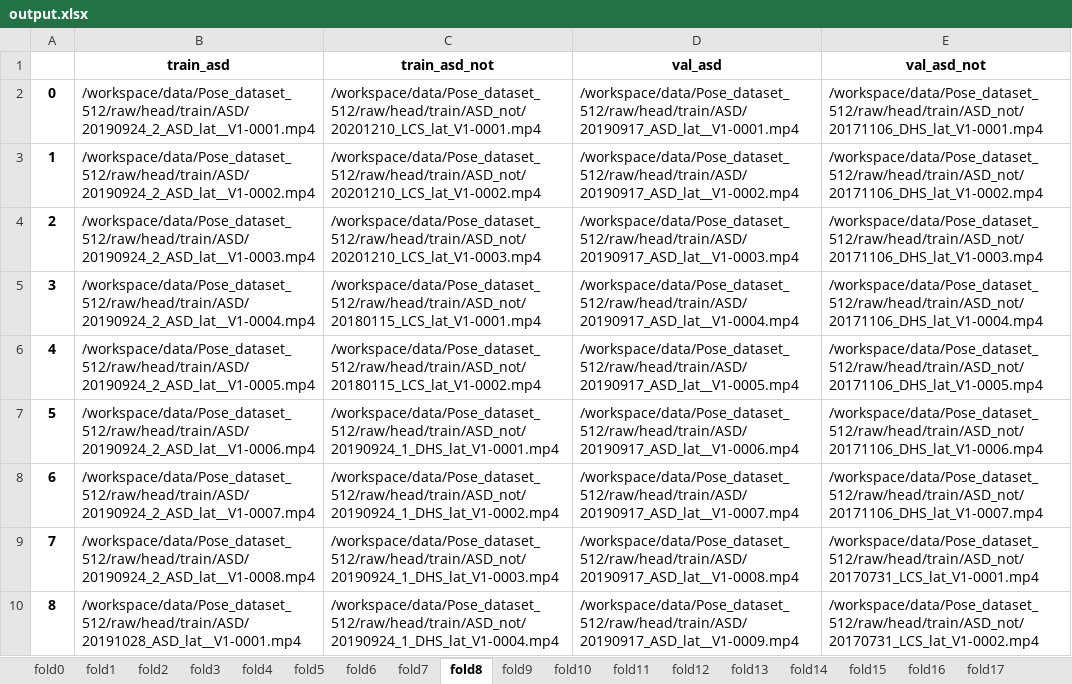
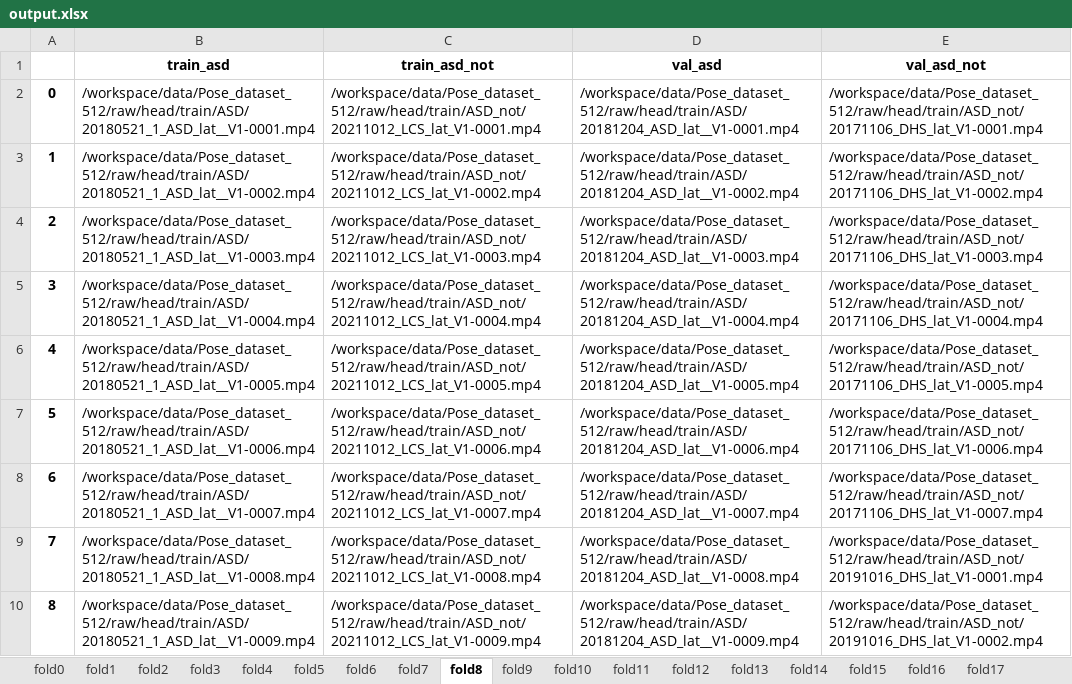
Before and after one commit to ChenKaiXuSan/Pose_3DCNN_PyTorch, an Excel workbook: project/prepare_video/output.xlsx, sheet fold8, drawn as a sheet; only a part is shown; values as stored, in another font and other column widths than the file's, no borders; the diff covers the shown part only; the diff names each change by its address in the sheet, - before the commit and + after, or states it on an @@ line.

```diff
--- a/project/prepare_video/output.xlsx (sheet fold8)
+++ b/project/prepare_video/output.xlsx (sheet fold8)
-B2 (train_asd): /workspace/data/Pose_dataset_512/raw/head/train/ASD/20190924_2_ASD_lat__V1-0001.mp4
+B2 (train_asd): /workspace/data/Pose_dataset_512/raw/head/train/ASD/20180521_1_ASD_lat__V1-0001.mp4
-C2 (train_asd_not): /workspace/data/Pose_dataset_512/raw/head/train/ASD_not/20201210_LCS_lat_V1-0001.mp4
+C2 (train_asd_not): /workspace/data/Pose_dataset_512/raw/head/train/ASD_not/20211012_LCS_lat_V1-0001.mp4
-D2 (val_asd): /workspace/data/Pose_dataset_512/raw/head/train/ASD/20190917_ASD_lat__V1-0001.mp4
+D2 (val_asd): /workspace/data/Pose_dataset_512/raw/head/train/ASD/20181204_ASD_lat__V1-0001.mp4
-B3 (train_asd): /workspace/data/Pose_dataset_512/raw/head/train/ASD/20190924_2_ASD_lat__V1-0002.mp4
+B3 (train_asd): /workspace/data/Pose_dataset_512/raw/head/train/ASD/20180521_1_ASD_lat__V1-0002.mp4
-C3 (train_asd_not): /workspace/data/Pose_dataset_512/raw/head/train/ASD_not/20201210_LCS_lat_V1-0002.mp4
+C3 (train_asd_not): /workspace/data/Pose_dataset_512/raw/head/train/ASD_not/20211012_LCS_lat_V1-0002.mp4
-D3 (val_asd): /workspace/data/Pose_dataset_512/raw/head/train/ASD/20190917_ASD_lat__V1-0002.mp4
+D3 (val_asd): /workspace/data/Pose_dataset_512/raw/head/train/ASD/20181204_ASD_lat__V1-0002.mp4
-B4 (train_asd): /workspace/data/Pose_dataset_512/raw/head/train/ASD/20190924_2_ASD_lat__V1-0003.mp4
+B4 (train_asd): /workspace/data/Pose_dataset_512/raw/head/train/ASD/20180521_1_ASD_lat__V1-0003.mp4
-C4 (train_asd_not): /workspace/data/Pose_dataset_512/raw/head/train/ASD_not/20201210_LCS_lat_V1-0003.mp4
+C4 (train_asd_not): /workspace/data/Pose_dataset_512/raw/head/train/ASD_not/20211012_LCS_lat_V1-0003.mp4
-D4 (val_asd): /workspace/data/Pose_dataset_512/raw/head/train/ASD/20190917_ASD_lat__V1-0003.mp4
+D4 (val_asd): /workspace/data/Pose_dataset_512/raw/head/train/ASD/20181204_ASD_lat__V1-0003.mp4
-B5 (train_asd): /workspace/data/Pose_dataset_512/raw/head/train/ASD/20190924_2_ASD_lat__V1-0004.mp4
+B5 (train_asd): /workspace/data/Pose_dataset_512/raw/head/train/ASD/20180521_1_ASD_lat__V1-0004.mp4
-C5 (train_asd_not): /workspace/data/Pose_dataset_512/raw/head/train/ASD_not/20180115_LCS_lat_V1-0001.mp4
+C5 (train_asd_not): /workspace/data/Pose_dataset_512/raw/head/train/ASD_not/20211012_LCS_lat_V1-0004.mp4
-D5 (val_asd): /workspace/data/Pose_dataset_512/raw/head/train/ASD/20190917_ASD_lat__V1-0004.mp4
+D5 (val_asd): /workspace/data/Pose_dataset_512/raw/head/train/ASD/20181204_ASD_lat__V1-0004.mp4
-B6 (train_asd): /workspace/data/Pose_dataset_512/raw/head/train/ASD/20190924_2_ASD_lat__V1-0005.mp4
+B6 (train_asd): /workspace/data/Pose_dataset_512/raw/head/train/ASD/20180521_1_ASD_lat__V1-0005.mp4
-C6 (train_asd_not): /workspace/data/Pose_dataset_512/raw/head/train/ASD_not/20180115_LCS_lat_V1-0002.mp4
+C6 (train_asd_not): /workspace/data/Pose_dataset_512/raw/head/train/ASD_not/20211012_LCS_lat_V1-0005.mp4
-D6 (val_asd): /workspace/data/Pose_dataset_512/raw/head/train/ASD/20190917_ASD_lat__V1-0005.mp4
+D6 (val_asd): /workspace/data/Pose_dataset_512/raw/head/train/ASD/20181204_ASD_lat__V1-0005.mp4
-B7 (train_asd): /workspace/data/Pose_dataset_512/raw/head/train/ASD/20190924_2_ASD_lat__V1-0006.mp4
+B7 (train_asd): /workspace/data/Pose_dataset_512/raw/head/train/ASD/20180521_1_ASD_lat__V1-0006.mp4
-C7 (train_asd_not): /workspace/data/Pose_dataset_512/raw/head/train/ASD_not/20190924_1_DHS_lat_V1-0001.mp4
+C7 (train_asd_not): /workspace/data/Pose_dataset_512/raw/head/train/ASD_not/20211012_LCS_lat_V1-0006.mp4
-D7 (val_asd): /workspace/data/Pose_dataset_512/raw/head/train/ASD/20190917_ASD_lat__V1-0006.mp4
+D7 (val_asd): /workspace/data/Pose_dataset_512/raw/head/train/ASD/20181204_ASD_lat__V1-0006.mp4
-B8 (train_asd): /workspace/data/Pose_dataset_512/raw/head/train/ASD/20190924_2_ASD_lat__V1-0007.mp4
+B8 (train_asd): /workspace/data/Pose_dataset_512/raw/head/train/ASD/20180521_1_ASD_lat__V1-0007.mp4
-C8 (train_asd_not): /workspace/data/Pose_dataset_512/raw/head/train/ASD_not/20190924_1_DHS_lat_V1-0002.mp4
+C8 (train_asd_not): /workspace/data/Pose_dataset_512/raw/head/train/ASD_not/20211012_LCS_lat_V1-0007.mp4
-D8 (val_asd): /workspace/data/Pose_dataset_512/raw/head/train/ASD/20190917_ASD_lat__V1-0007.mp4
+D8 (val_asd): /workspace/data/Pose_dataset_512/raw/head/train/ASD/20181204_ASD_lat__V1-0007.mp4
-B9 (train_asd): /workspace/data/Pose_dataset_512/raw/head/train/ASD/20190924_2_ASD_lat__V1-0008.mp4
+B9 (train_asd): /workspace/data/Pose_dataset_512/raw/head/train/ASD/20180521_1_ASD_lat__V1-0008.mp4
-C9 (train_asd_not): /workspace/data/Pose_dataset_512/raw/head/train/ASD_not/20190924_1_DHS_lat_V1-0003.mp4
+C9 (train_asd_not): /workspace/data/Pose_dataset_512/raw/head/train/ASD_not/20211012_LCS_lat_V1-0008.mp4
-D9 (val_asd): /workspace/data/Pose_dataset_512/raw/head/train/ASD/20190917_ASD_lat__V1-0008.mp4
+D9 (val_asd): /workspace/data/Pose_dataset_512/raw/head/train/ASD/20181204_ASD_lat__V1-0008.mp4
-E9 (val_asd_not): /workspace/data/Pose_dataset_512/raw/head/train/ASD_not/20170731_LCS_lat_V1-0001.mp4
+E9 (val_asd_not): /workspace/data/Pose_dataset_512/raw/head/train/ASD_not/20191016_DHS_lat_V1-0001.mp4
-B10 (train_asd): /workspace/data/Pose_dataset_512/raw/head/train/ASD/20191028_ASD_lat__V1-0001.mp4
+B10 (train_asd): /workspace/data/Pose_dataset_512/raw/head/train/ASD/20180521_1_ASD_lat__V1-0009.mp4
-C10 (train_asd_not): /workspace/data/Pose_dataset_512/raw/head/train/ASD_not/20190924_1_DHS_lat_V1-0004.mp4
+C10 (train_asd_not): /workspace/data/Pose_dataset_512/raw/head/train/ASD_not/20211012_LCS_lat_V1-0009.mp4
-D10 (val_asd): /workspace/data/Pose_dataset_512/raw/head/train/ASD/20190917_ASD_lat__V1-0009.mp4
+D10 (val_asd): /workspace/data/Pose_dataset_512/raw/head/train/ASD/20181204_ASD_lat__V1-0009.mp4
-E10 (val_asd_not): /workspace/data/Pose_dataset_512/raw/head/train/ASD_not/20170731_LCS_lat_V1-0002.mp4
+E10 (val_asd_not): /workspace/data/Pose_dataset_512/raw/head/train/ASD_not/20191016_DHS_lat_V1-0002.mp4
```
Also changed, not shown: 1919 edited cells elsewhere in this sheet, sheet fold4, sheet fold9, sheet fold14, sheet fold19, sheet fold3, sheet fold13, 13 more sheets, 5 other files.
